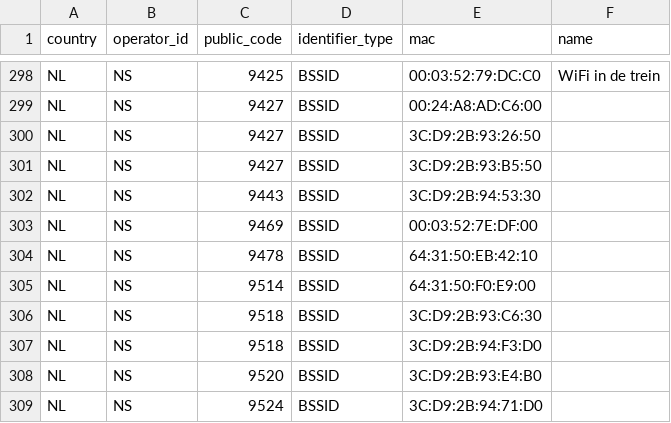
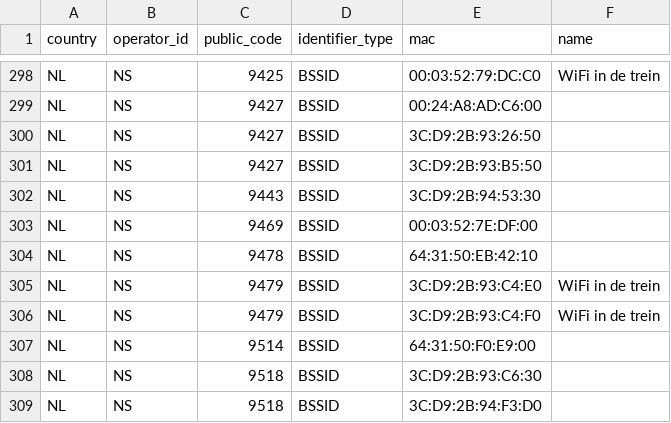
Before and after one commit to StichtingOpenGeo/VehicleBeacon, a CSV file: VehicleBeacon.csv, drawn as a sheet; only a part is shown, gaps mark what is left out; the shorter side is filled out with more unchanged rows; the diff names each change by its address in the sheet, - before the commit and + after, or states it on an @@ line.

Commit message:
NS:9479

```diff
--- a/VehicleBeacon.csv
+++ b/VehicleBeacon.csv
+row 305: NL | NS | 9479 | BSSID | 3C:D9:2B:93:C4:E0 | WiFi in de trein
+row 306: NL | NS | 9479 | BSSID | 3C:D9:2B:93:C4:F0 | WiFi in de trein
```
